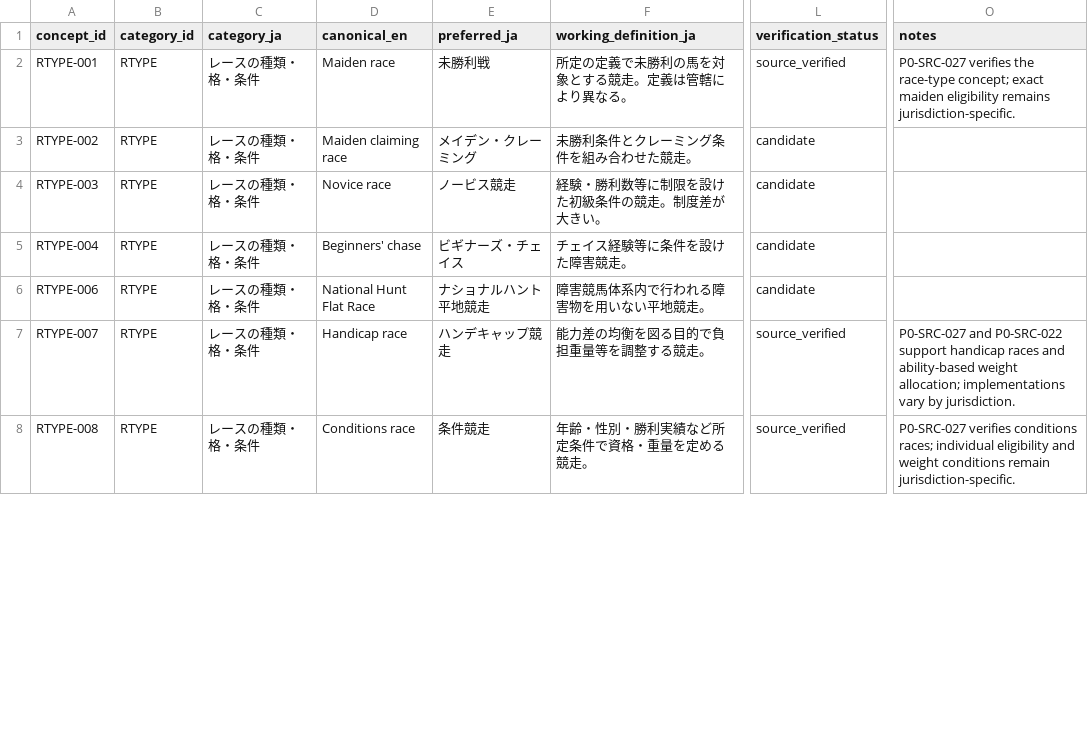
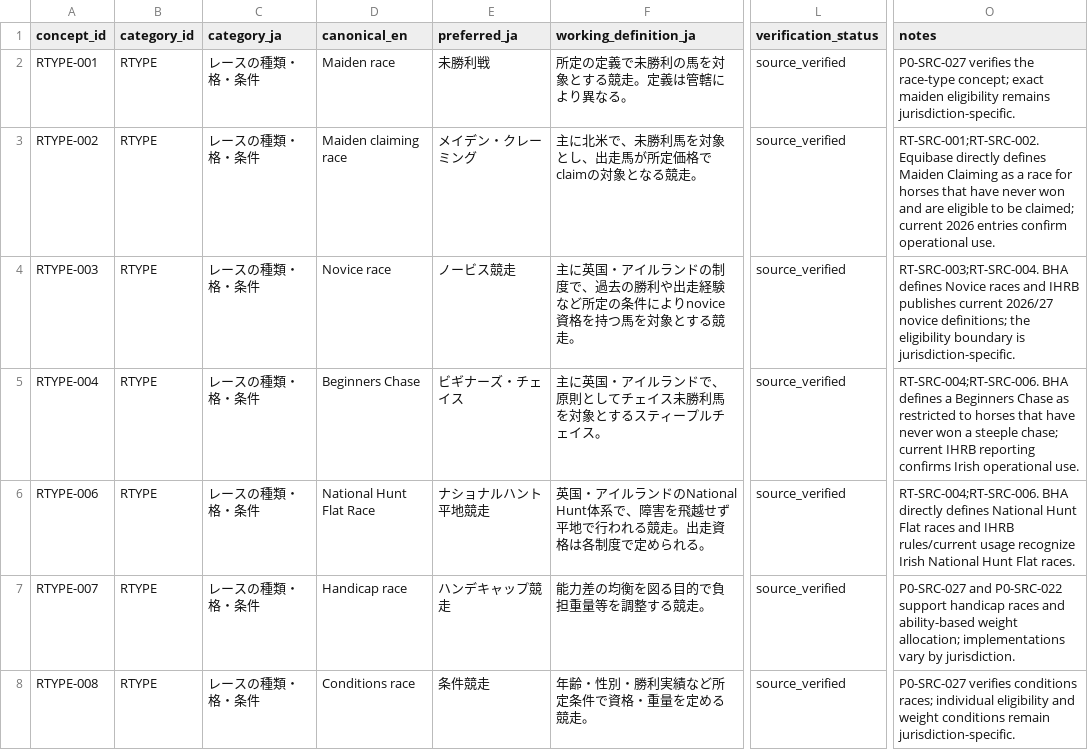
Before and after one commit to badjoke-lab/where-horses-run, a TSV file: data/glossary-master/concepts/02-rtype.tsv, drawn as a sheet; only a part is shown, gaps mark what is left out; the diff covers the shown part only; the diff names each change by its address in the sheet, - before the commit and + after, or states it on an @@ line.

Commit message:
data: verify race-type and class terminology

```diff
--- a/data/glossary-master/concepts/02-rtype.tsv
+++ b/data/glossary-master/concepts/02-rtype.tsv
-F3 (working_definition_ja): 未勝利条件とクレーミング条件を組み合わせた競走。
+F3 (working_definition_ja): 主に北米で、未勝利馬を対象とし、出走馬が所定価格でclaimの対象となる競走。
-L3:L6 (verification_status): candidate
+L3:L6 (verification_status): source_verified
-O3 (notes): (empty)
+O3 (notes): RT-SRC-001;RT-SRC-002. Equibase directly defines Maiden Claiming as a race for horses that have never won and are eligible to be claimed; current 2026 entries confirm operational use.
-F4 (working_definition_ja): 経験・勝利数等に制限を設けた初級条件の競走。制度差が大きい。
+F4 (working_definition_ja): 主に英国・アイルランドの制度で、過去の勝利や出走経験など所定の条件によりnovice資格を持つ馬を対象とする競走。
-O4 (notes): (empty)
+O4 (notes): RT-SRC-003;RT-SRC-004. BHA defines Novice races and IHRB publishes current 2026/27 novice definitions; the eligibility boundary is jurisdiction-specific.
-D5 (canonical_en): Beginners' chase
+D5 (canonical_en): Beginners Chase
-F5 (working_definition_ja): チェイス経験等に条件を設けた障害競走。
+F5 (working_definition_ja): 主に英国・アイルランドで、原則としてチェイス未勝利馬を対象とするスティープルチェイス。
-O5 (notes): (empty)
+O5 (notes): RT-SRC-004;RT-SRC-006. BHA defines a Beginners Chase as restricted to horses that have never won a steeple chase; current IHRB reporting confirms Irish operational use.
-F6 (working_definition_ja): 障害競馬体系内で行われる障害物を用いない平地競走。
+F6 (working_definition_ja): 英国・アイルランドのNational Hunt体系で、障害を飛越せず平地で行われる競走。出走資格は各制度で定められる。
-O6 (notes): (empty)
+O6 (notes): RT-SRC-004;RT-SRC-006. BHA directly defines National Hunt Flat races and IHRB rules/current usage recognize Irish National Hunt Flat races.
```
Also changed, not shown: 36 edited cells elsewhere in this file.
